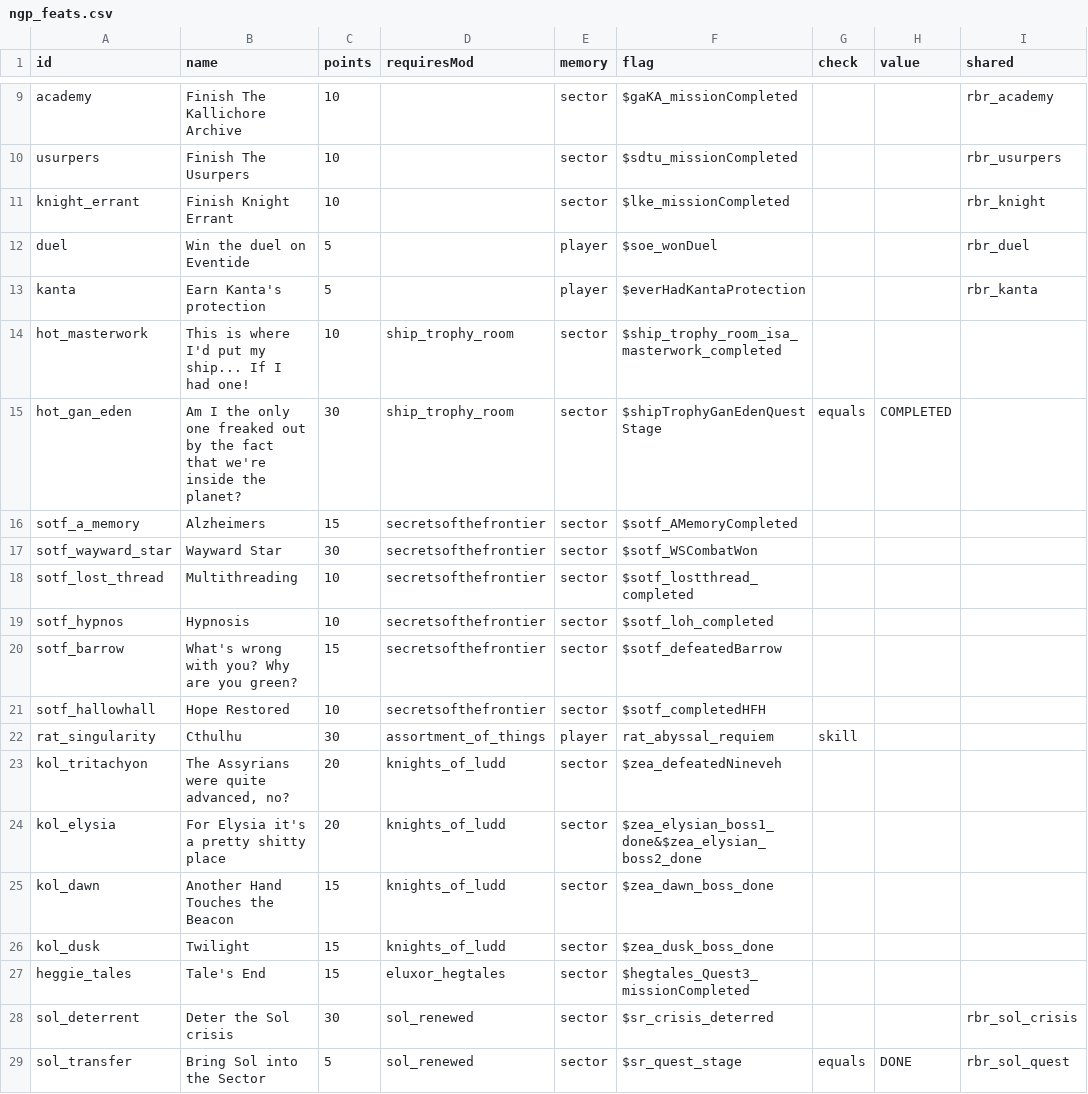
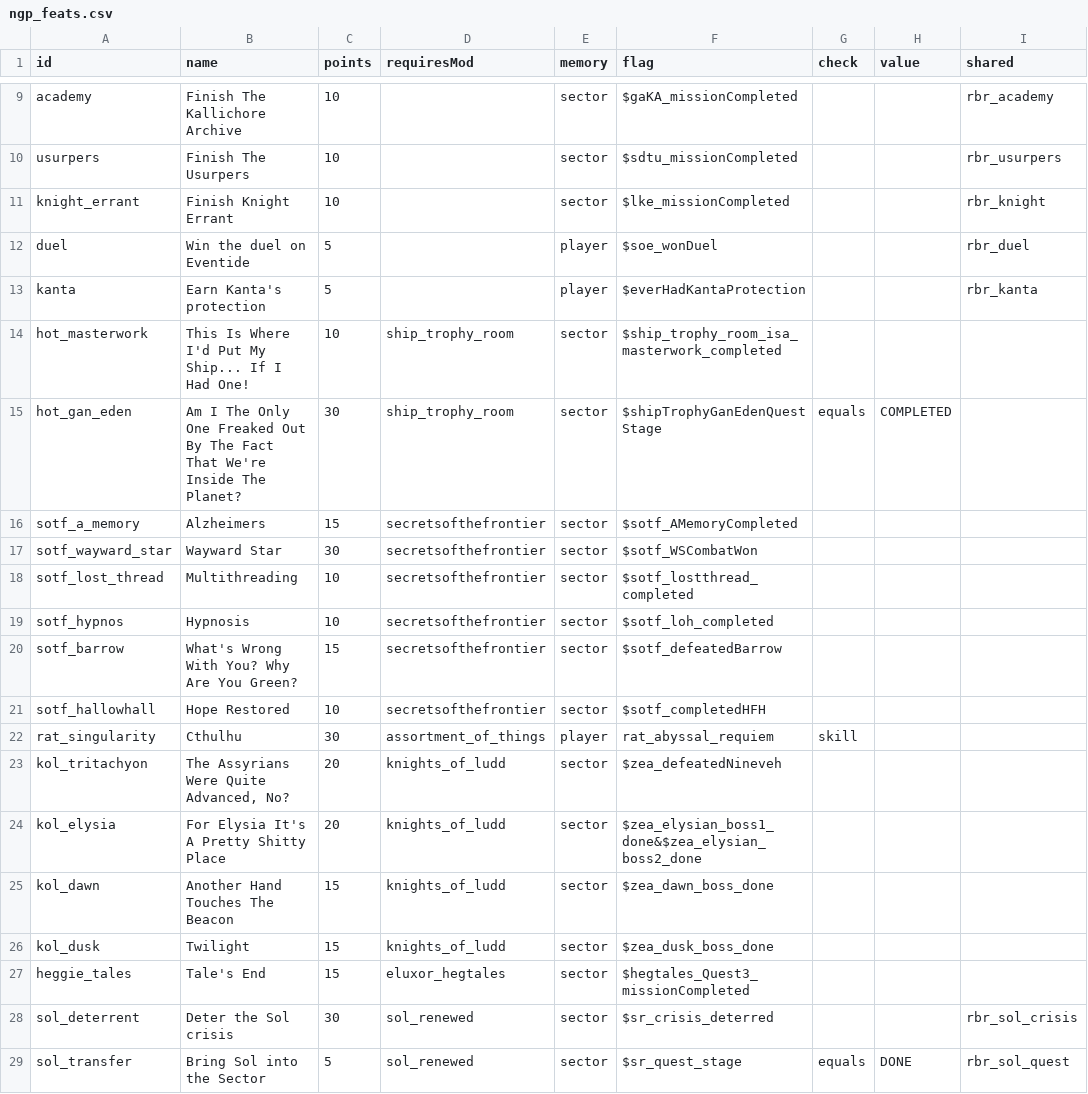
Before and after one commit to andrzejsokolowski/starsector-newgameplus-renewed, a CSV file: data/campaign/ngp_feats.csv, drawn as a sheet; only a part is shown, gaps mark what is left out; the diff covers the shown part only; the diff names each change by its address in the sheet, - before the commit and + after, or states it on an @@ line.

```diff
--- a/data/campaign/ngp_feats.csv
+++ b/data/campaign/ngp_feats.csv
-B14 (name): This is where I'd put my ship... If I had one!
+B14 (name): This Is Where I'd Put My Ship... If I Had One!
-B15 (name): Am I the only one freaked out by the fact that we're inside the planet?
+B15 (name): Am I The Only One Freaked Out By The Fact That We're Inside The Planet?
-B20 (name): What's wrong with you? Why are you green?
+B20 (name): What's Wrong With You? Why Are You Green?
-B23 (name): The Assyrians were quite advanced, no?
+B23 (name): The Assyrians Were Quite Advanced, No?
-B24 (name): For Elysia it's a pretty shitty place
+B24 (name): For Elysia It's A Pretty Shitty Place
-B25 (name): Another Hand Touches the Beacon
+B25 (name): Another Hand Touches The Beacon
```
Also changed, not shown: 7 edited cells elsewhere in this file, 5 other files.
